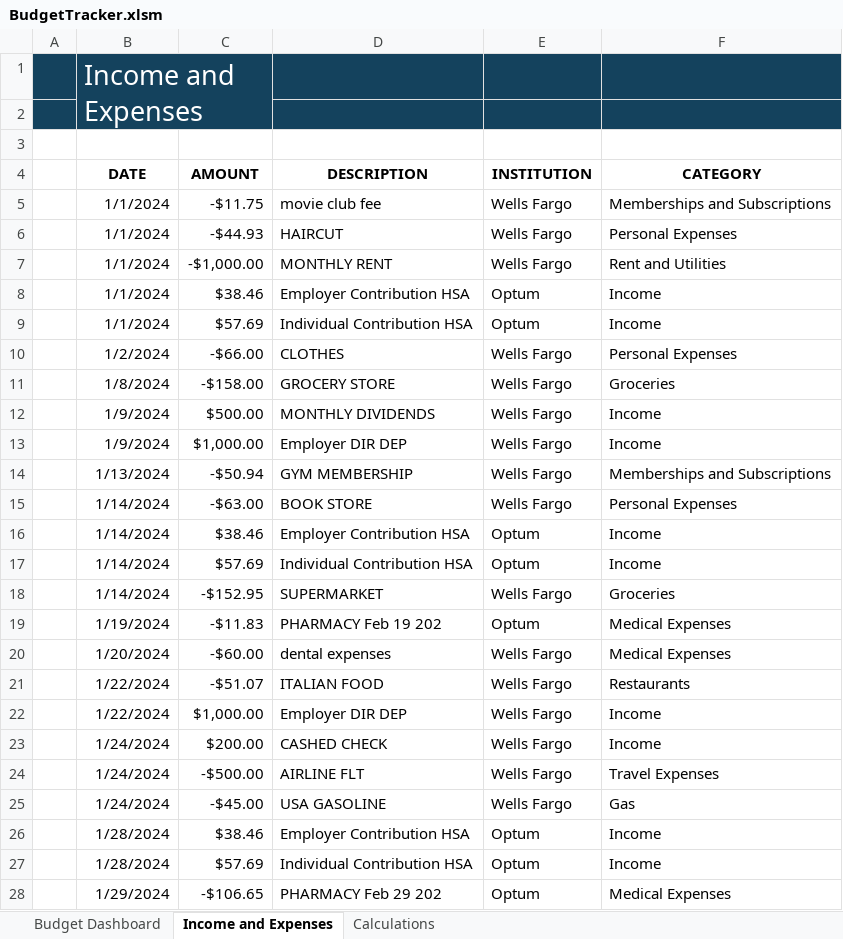
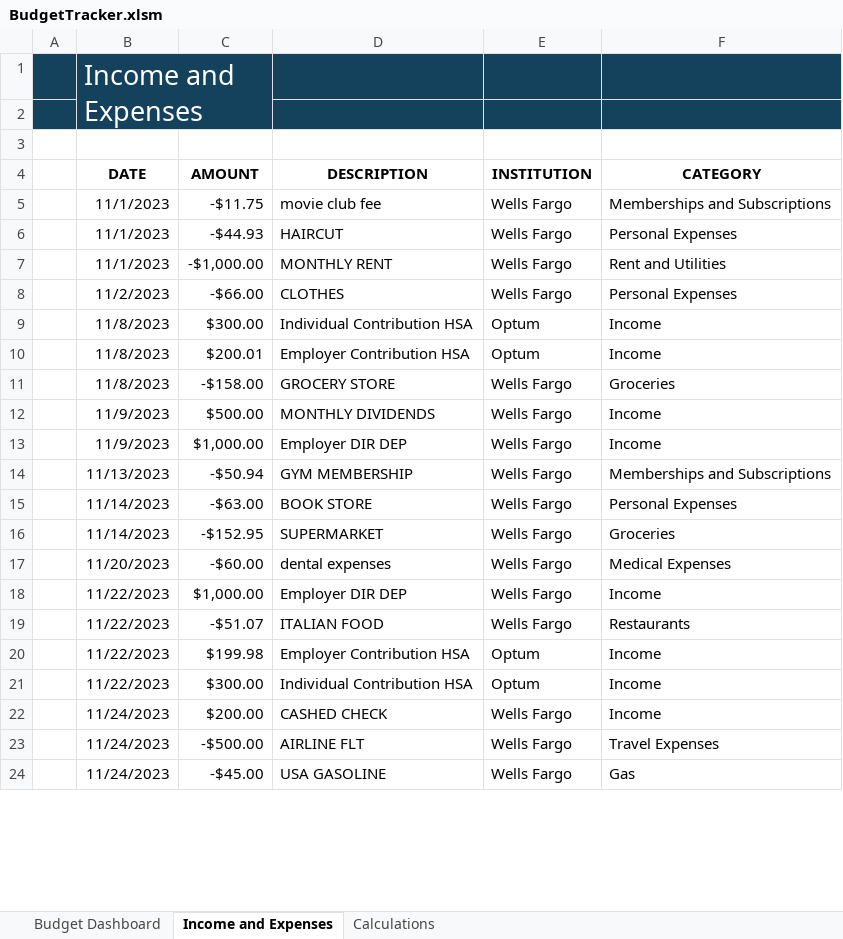
Before and after one commit to diegosol127/FinanceTools, an Excel workbook: BudgetTracker.xlsm, sheet Income and Expenses, drawn as a sheet; only a part is shown; values as stored, in another font and other column widths than the file's, no borders; conditional formats and table styles not drawn; removed rows and columns are numbered as before the commit, all else as after; the diff covers the shown part only; the diff names each change by its address in the sheet, - before the commit and + after, or states it on an @@ line.

Commit message:
Clean up code and spreadsheet

```diff
--- a/BudgetTracker.xlsm (sheet Income and Expenses)
+++ b/BudgetTracker.xlsm (sheet Income and Expenses)
-B5:B7 (DATE): 1/1/2024
+B5:B7 (DATE): 11/1/2023
-row 8:  | 1/1/2024 | $38.46 | Employer Contribution HSA | Optum | Income
-row 9:  | 1/1/2024 | $57.69 | Individual Contribution HSA | Optum | Income
-B8 (DATE): 1/2/2024
+B8 (DATE): 11/2/2023
+row 9:  | 11/8/2023 | $300.00 | Individual Contribution HSA | Optum | Income
+row 10:  | 11/8/2023 | $200.01 | Employer Contribution HSA | Optum | Income
-B11 (DATE): 1/8/2024
+B11 (DATE): 11/8/2023
-B12:B13 (DATE): 1/9/2024
+B12:B13 (DATE): 11/9/2023
-B14 (DATE): 1/13/2024
+B14 (DATE): 11/13/2023
-B15 (DATE): 1/14/2024
+B15 (DATE): 11/14/2023
-row 16:  | 1/14/2024 | $38.46 | Employer Contribution HSA | Optum | Income
-row 17:  | 1/14/2024 | $57.69 | Individual Contribution HSA | Optum | Income
-B16 (DATE): 1/14/2024
+B16 (DATE): 11/14/2023
-row 19:  | 1/19/2024 | -$11.83 | PHARMACY Feb 19 202 | Optum | Medical Expenses
-B17 (DATE): 1/20/2024
+B17 (DATE): 11/20/2023
-row 21:  | 1/22/2024 | -$51.07 | ITALIAN FOOD | Wells Fargo | Restaurants
-B18 (DATE): 1/22/2024
+B18 (DATE): 11/22/2023
+row 19:  | 11/22/2023 | -$51.07 | ITALIAN FOOD | Wells Fargo | Restaurants
+row 20:  | 11/22/2023 | $199.98 | Employer Contribution HSA | Optum | Income
+row 21:  | 11/22/2023 | $300.00 | Individual Contribution HSA | Optum | Income
-B22:B24 (DATE): 1/24/2024
+B22:B24 (DATE): 11/24/2023
-row 26:  | 1/28/2024 | $38.46 | Employer Contribution HSA | Optum | Income
-row 27:  | 1/28/2024 | $57.69 | Individual Contribution HSA | Optum | Income
-row 28:  | 1/29/2024 | -$106.65 | PHARMACY Feb 29 202 | Optum | Medical Expenses
```
Also changed, not shown: 2 added rows, 3 removed rows and 3 edited cells elsewhere in this sheet, sheet Budget Dashboard, 1 other file.
